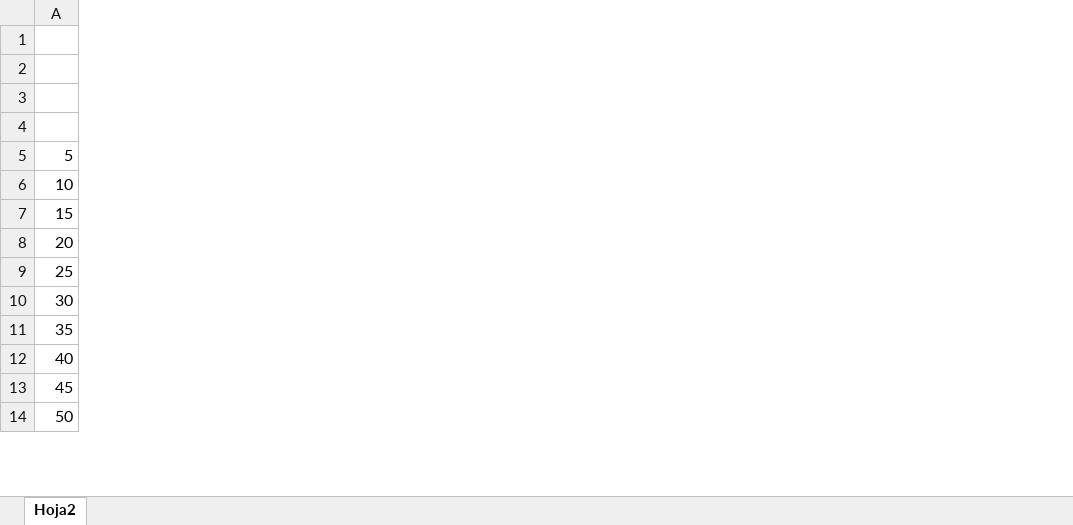
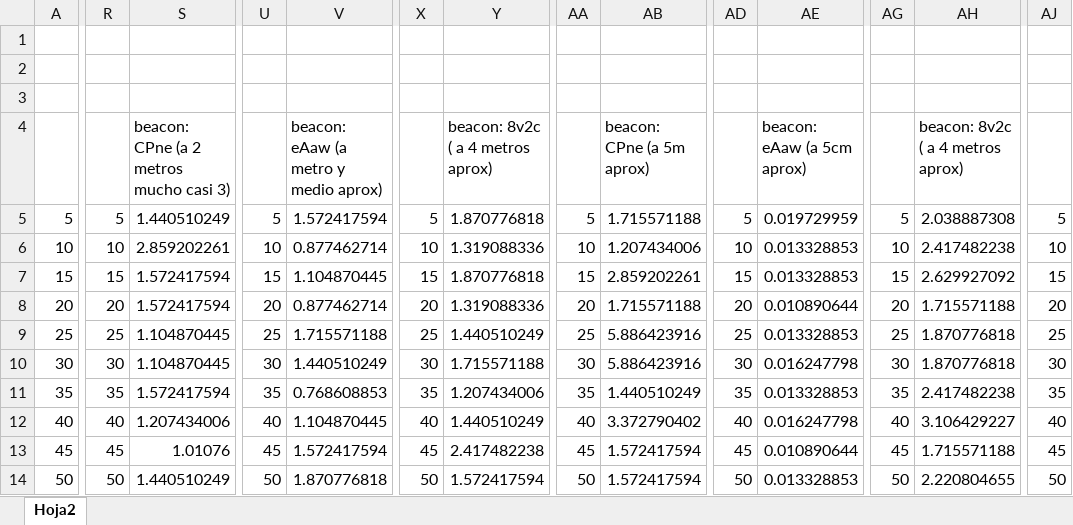
Before and after one commit to NILGroup/TFG-1920-DiscapacidadVisual, an Excel workbook: datosDist.xlsx, sheet Hoja2, drawn as a sheet; only a part is shown, gaps mark what is left out; values as stored, in another font and other column widths than the file's, no borders; charts and pictures not drawn; the diff covers the shown part only; the diff names each change by its address in the sheet, - before the commit and + after, or states it on an @@ line.

Commit message:
Datos y gráficos sobre las distancias medidas a los beacons

```diff
--- a/datosDist.xlsx (sheet Hoja2)
+++ b/datosDist.xlsx (sheet Hoja2)
+column R, rows 5-14: 5 | 10 | 15 | 20 | 25 | 30 | 35 | 40 | 45 | 50
+column S, rows 4-14: beacon: CPne (a 2 metros mucho casi 3) | 1.440510249 | 2.859202261 | 1.572417594 | 1.572417594 | 1.104870445 | 1.104870445 | 1.572417594 | 1.207434006 | 1.01076 | 1.440510249
+column U, rows 5-14: 5 | 10 | 15 | 20 | 25 | 30 | 35 | 40 | 45 | 50
+column V, rows 4-14: beacon: eAaw (a metro y medio aprox) | 1.572417594 | 0.877462714 | 1.104870445 | 0.877462714 | 1.715571188 | 1.440510249 | 0.768608853 | 1.104870445 | 1.572417594 | 1.870776818
+column X, rows 5-14: 5 | 10 | 15 | 20 | 25 | 30 | 35 | 40 | 45 | 50
+column Y, rows 4-14: beacon: 8v2c ( a 4 metros aprox) | 1.870776818 | 1.319088336 | 1.870776818 | 1.319088336 | 1.440510249 | 1.715571188 | 1.207434006 | 1.440510249 | 2.417482238 | 1.572417594
+column AA, rows 5-14: 5 | 10 | 15 | 20 | 25 | 30 | 35 | 40 | 45 | 50
+column AB, rows 4-14: beacon: CPne (a 5m aprox) | 1.715571188 | 1.207434006 | 2.859202261 | 1.715571188 | 5.886423916 | 5.886423916 | 1.440510249 | 3.372790402 | 1.572417594 | 1.572417594
+column AD, rows 5-14: 5 | 10 | 15 | 20 | 25 | 30 | 35 | 40 | 45 | 50
+column AE, rows 4-14: beacon: eAaw (a 5cm aprox) | 0.019729959 | 0.013328853 | 0.013328853 | 0.010890644 | 0.013328853 | 0.016247798 | 0.013328853 | 0.016247798 | 0.010890644 | 0.013328853
+column AG, rows 5-14: 5 | 10 | 15 | 20 | 25 | 30 | 35 | 40 | 45 | 50
+column AH, rows 4-14: beacon: 8v2c ( a 4 metros aprox) | 2.038887308 | 2.417482238 | 2.629927092 | 1.715571188 | 1.870776818 | 1.870776818 | 2.417482238 | 3.106429227 | 1.715571188 | 2.220804655
+column AJ, rows 5-14: 5 | 10 | 15 | 20 | 25 | 30 | 35 | 40 | 45 | 50
```
Also changed, not shown: 40 added rows and 19 added columns elsewhere in this sheet, charts or pictures, 1 other file.
